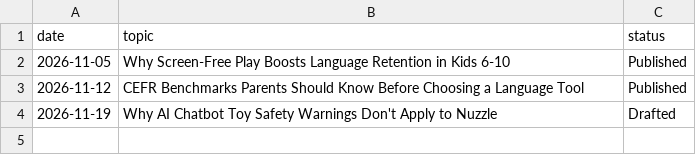
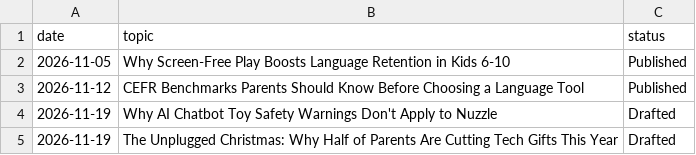
Before and after one commit to netkeojas/startup-growth-harness, a CSV file: context/content_calendar.csv, drawn as a sheet; the diff names each change by its address in the sheet, - before the commit and + after, or states it on an @@ line.

```diff
--- a/context/content_calendar.csv
+++ b/context/content_calendar.csv
+row 5: 2026-11-19 | The Unplugged Christmas: Why Half of Parents Are Cutting Tech Gifts This Year | Drafted
```
Also changed, not shown: 4 other files.
